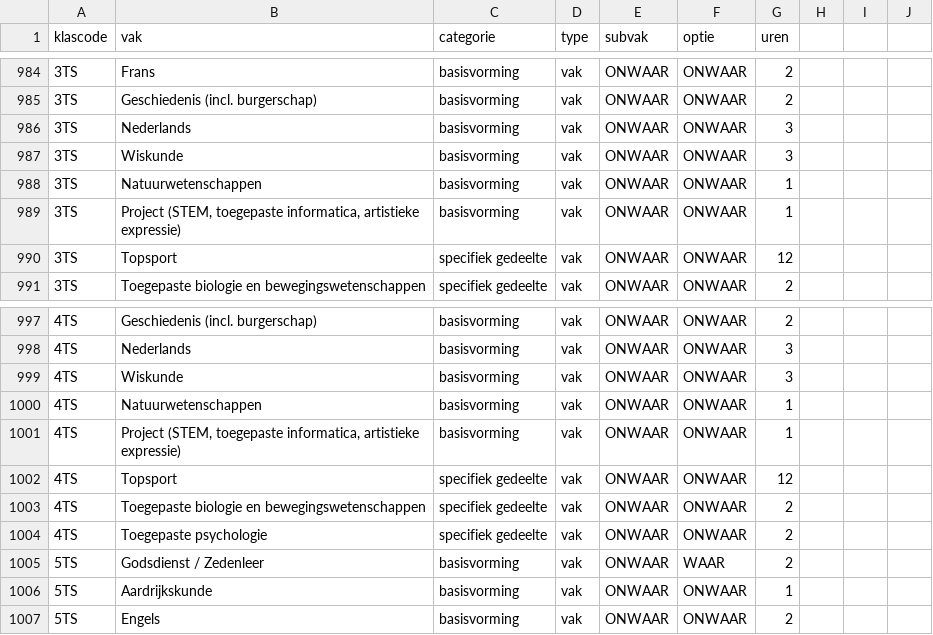
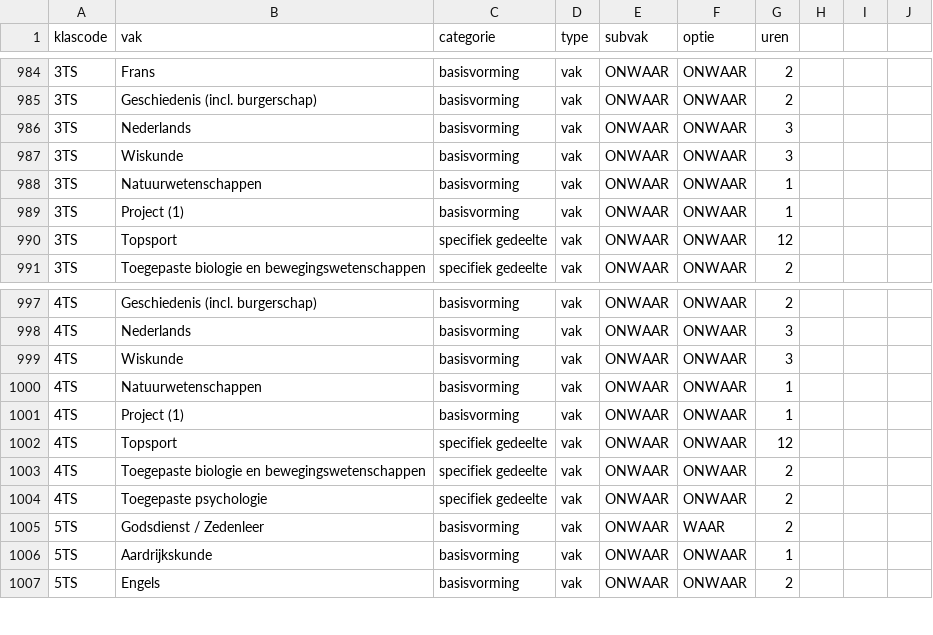
Before and after one commit to GOcampusRedingenhof/aanbod, a CSV file: data/lessentabel.csv, drawn as a sheet; only a part is shown, gaps mark what is left out; the diff covers the shown part only.

```diff
--- a/data/lessentabel.csv
+++ b/data/lessentabel.csv
@@ -988,3 +988,3 @@ klascode,vak,categorie,type,subvak,optie,uren
 3TS,Natuurwetenschappen,basisvorming,vak,ONWAAR,ONWAAR,1
-3TS,"Project (STEM, toegepaste informatica, artistieke expressie)",basisvorming,vak,ONWAAR,ONWAAR,1
+3TS,Project (1),basisvorming,vak,ONWAAR,ONWAAR,1
 3TS,Topsport,specifiek gedeelte,vak,ONWAAR,ONWAAR,12
@@ -1000,3 +1000,3 @@ klascode,vak,categorie,type,subvak,optie,uren
 4TS,Natuurwetenschappen,basisvorming,vak,ONWAAR,ONWAAR,1
-4TS,"Project (STEM, toegepaste informatica, artistieke expressie)",basisvorming,vak,ONWAAR,ONWAAR,1
+4TS,Project (1),basisvorming,vak,ONWAAR,ONWAAR,1
 4TS,Topsport,specifiek gedeelte,vak,ONWAAR,ONWAAR,12
```
Also changed, not shown: 3 added rows, 3 removed rows and 7 edited cells elsewhere in this file.
